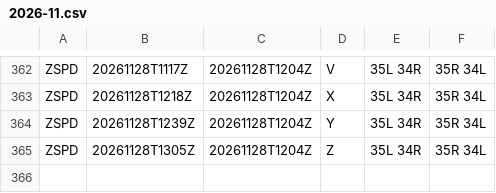
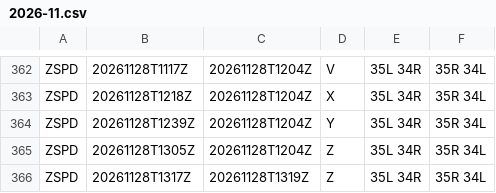
Before and after one commit to honghebincsg/pegasus-fid-gist, a CSV file: atis-history/ZSPD/2026-11.csv, drawn as a sheet; only a part is shown, gaps mark what is left out; the diff names each change by its address in the sheet, - before the commit and + after, or states it on an @@ line.

```diff
--- a/atis-history/ZSPD/2026-11.csv
+++ b/atis-history/ZSPD/2026-11.csv
+row 366: ZSPD | 20261128T1317Z | 20261128T1319Z | Z | 35L 34R | 35R 34L
```
Also changed, not shown: atis-history/EHAM/2026-11.csv, atis-history/ZGSZ/2026-11.csv, 1 other file.
